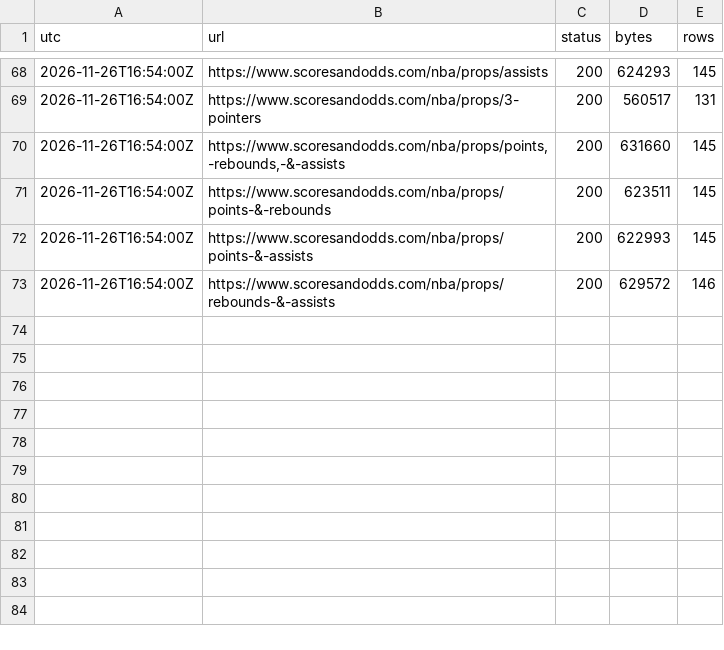
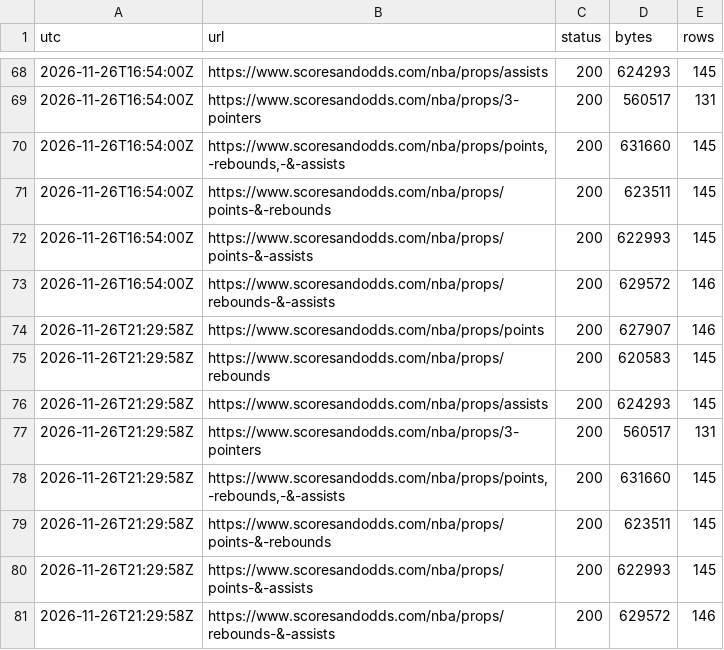
Before and after one commit to skilzzzzz123-netizen/nba-injury-feed, a CSV file: props/attempts.csv, drawn as a sheet; only a part is shown, gaps mark what is left out; the diff names each change by its address in the sheet, - before the commit and + after, or states it on an @@ line.

```diff
--- a/props/attempts.csv
+++ b/props/attempts.csv
+row 74: 2026-11-26T21:29:58Z | https://www.scoresandodds.com/nba/props/points | 200 | 627907 | 146
+row 75: 2026-11-26T21:29:58Z | https://www.scoresandodds.com/nba/props/rebounds | 200 | 620583 | 145
+row 76: 2026-11-26T21:29:58Z | https://www.scoresandodds.com/nba/props/assists | 200 | 624293 | 145
+row 77: 2026-11-26T21:29:58Z | https://www.scoresandodds.com/nba/props/3-pointers | 200 | 560517 | 131
+row 78: 2026-11-26T21:29:58Z | https://www.scoresandodds.com/nba/props/points,-rebounds,-&-assists | 200 | 631660 | 145
+row 79: 2026-11-26T21:29:58Z | https://www.scoresandodds.com/nba/props/points-&-rebounds | 200 | 623511 | 145
+row 80: 2026-11-26T21:29:58Z | https://www.scoresandodds.com/nba/props/points-&-assists | 200 | 622993 | 145
+row 81: 2026-11-26T21:29:58Z | https://www.scoresandodds.com/nba/props/rebounds-&-assists | 200 | 629572 | 146
```
Also changed, not shown: attempts.csv, sbr/attempts.csv, 22 other files.
